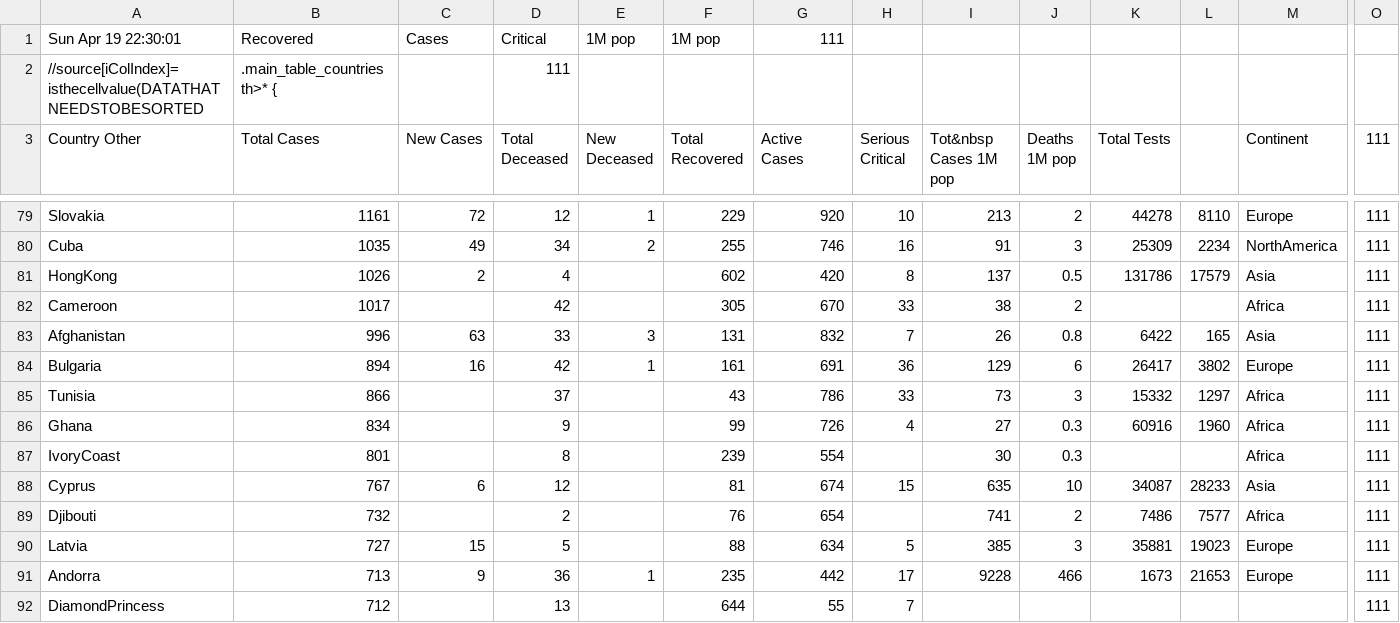
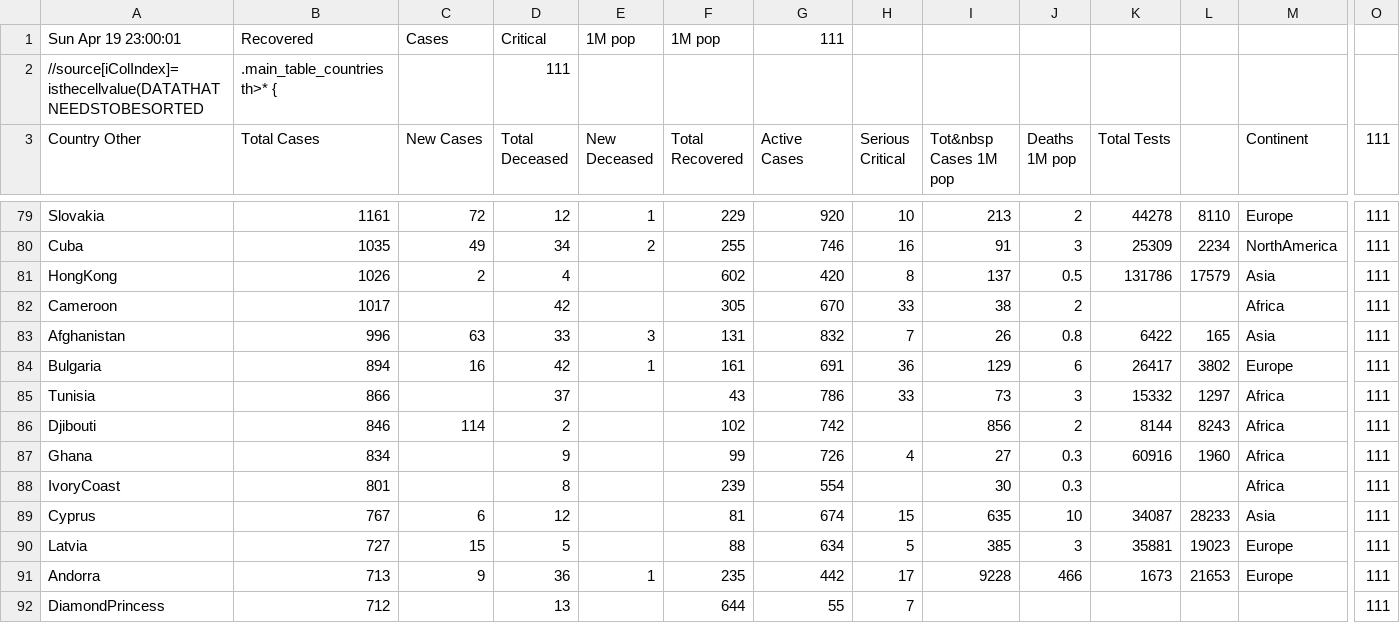
Before and after one commit to hemantaduwarah1/data, a CSV file: data.csv, drawn as a sheet; only a part is shown, gaps mark what is left out; removed rows and columns are numbered as before the commit, all else as after; rows hold the shown columns only; the diff covers the shown part only; the diff names each change by its address in the sheet, - before the commit and + after, or states it on an @@ line.

Commit message:
update

```diff
--- a/data.csv
+++ b/data.csv
-A1 (Country Other): Sun Apr 19 22:30:01
+A1 (Country Other): Sun Apr 19 23:00:01
+row 86: Djibouti | 846 | 114 | 2 |  | 102 | 742 |  | 856 | 2 | 8144 | 8243 | Africa | 111
-row 89: Djibouti | 732 |  | 2 |  | 76 | 654 |  | 741 | 2 | 7486 | 7577 | Africa | 111
```
Also changed, not shown: 2 added rows, 2 removed rows and 36 edited cells elsewhere in this file.
